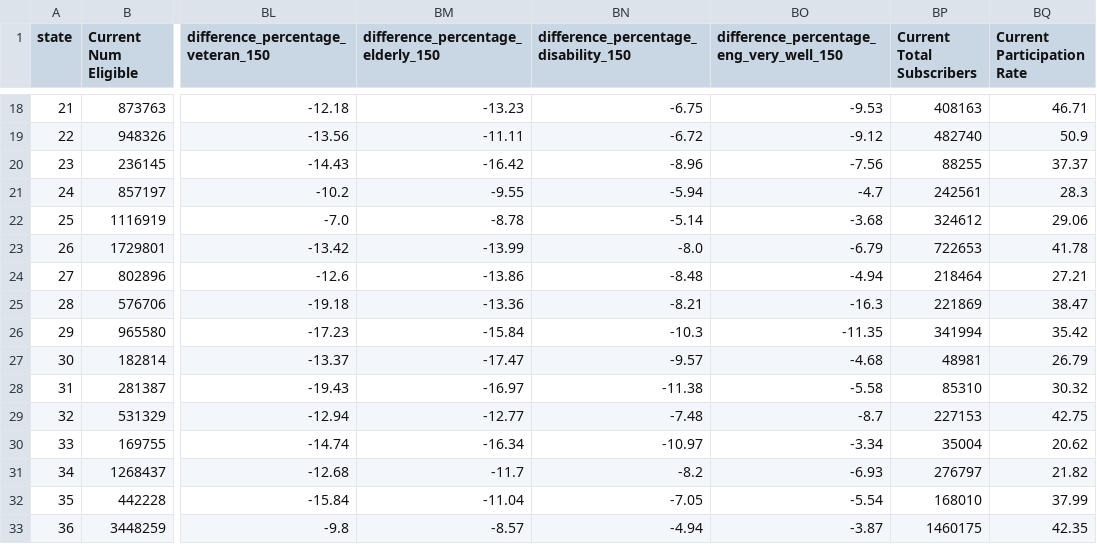
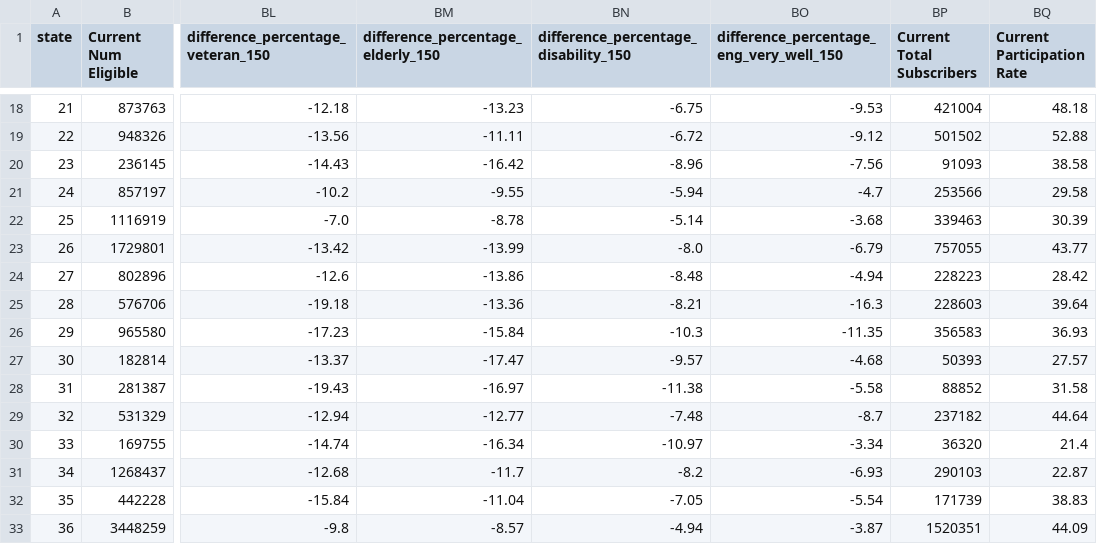
Before and after one commit to arnicuscTeam/ACP-Eligibility, a CSV file: Data/ACS_PUMS/Change_Eligibility/combined-state.csv, drawn as a sheet; only a part is shown, gaps mark what is left out; the diff covers the shown part only; the diff names each change by its address in the sheet, - before the commit and + after, or states it on an @@ line.

```diff
--- a/Data/ACS_PUMS/Change_Eligibility/combined-state.csv
+++ b/Data/ACS_PUMS/Change_Eligibility/combined-state.csv
-BP18 (Current Total Subscribers): 408163
+BP18 (Current Total Subscribers): 421004
-BQ18 (Current Participation Rate): 46.71
+BQ18 (Current Participation Rate): 48.18
-BP19 (Current Total Subscribers): 482740
+BP19 (Current Total Subscribers): 501502
-BQ19 (Current Participation Rate): 50.9
+BQ19 (Current Participation Rate): 52.88
-BP20 (Current Total Subscribers): 88255
+BP20 (Current Total Subscribers): 91093
-BQ20 (Current Participation Rate): 37.37
+BQ20 (Current Participation Rate): 38.58
-BP21 (Current Total Subscribers): 242561
+BP21 (Current Total Subscribers): 253566
-BQ21 (Current Participation Rate): 28.3
+BQ21 (Current Participation Rate): 29.58
-BP22 (Current Total Subscribers): 324612
+BP22 (Current Total Subscribers): 339463
-BQ22 (Current Participation Rate): 29.06
+BQ22 (Current Participation Rate): 30.39
-BP23 (Current Total Subscribers): 722653
+BP23 (Current Total Subscribers): 757055
-BQ23 (Current Participation Rate): 41.78
+BQ23 (Current Participation Rate): 43.77
-BP24 (Current Total Subscribers): 218464
+BP24 (Current Total Subscribers): 228223
-BQ24 (Current Participation Rate): 27.21
+BQ24 (Current Participation Rate): 28.42
-BP25 (Current Total Subscribers): 221869
+BP25 (Current Total Subscribers): 228603
-BQ25 (Current Participation Rate): 38.47
+BQ25 (Current Participation Rate): 39.64
-BP26 (Current Total Subscribers): 341994
+BP26 (Current Total Subscribers): 356583
-BQ26 (Current Participation Rate): 35.42
+BQ26 (Current Participation Rate): 36.93
-BP27 (Current Total Subscribers): 48981
+BP27 (Current Total Subscribers): 50393
-BQ27 (Current Participation Rate): 26.79
+BQ27 (Current Participation Rate): 27.57
-BP28 (Current Total Subscribers): 85310
+BP28 (Current Total Subscribers): 88852
-BQ28 (Current Participation Rate): 30.32
+BQ28 (Current Participation Rate): 31.58
-BP29 (Current Total Subscribers): 227153
+BP29 (Current Total Subscribers): 237182
-BQ29 (Current Participation Rate): 42.75
+BQ29 (Current Participation Rate): 44.64
-BP30 (Current Total Subscribers): 35004
+BP30 (Current Total Subscribers): 36320
-BQ30 (Current Participation Rate): 20.62
+BQ30 (Current Participation Rate): 21.4
-BP31 (Current Total Subscribers): 276797
+BP31 (Current Total Subscribers): 290103
-BQ31 (Current Participation Rate): 21.82
+BQ31 (Current Participation Rate): 22.87
-BP32 (Current Total Subscribers): 168010
+BP32 (Current Total Subscribers): 171739
-BQ32 (Current Participation Rate): 37.99
+BQ32 (Current Participation Rate): 38.83
-BP33 (Current Total Subscribers): 1460175
+BP33 (Current Total Subscribers): 1520351
-BQ33 (Current Participation Rate): 42.35
+BQ33 (Current Participation Rate): 44.09
```
Also changed, not shown: 70 edited cells elsewhere in this file, Data/ACP_Households/Final_Files/Total-ACP-Households-by-metdiv20.csv, Data/ACP_Households/Final_Files/Total-ACP-Households-by-state.csv, 10 other files.
